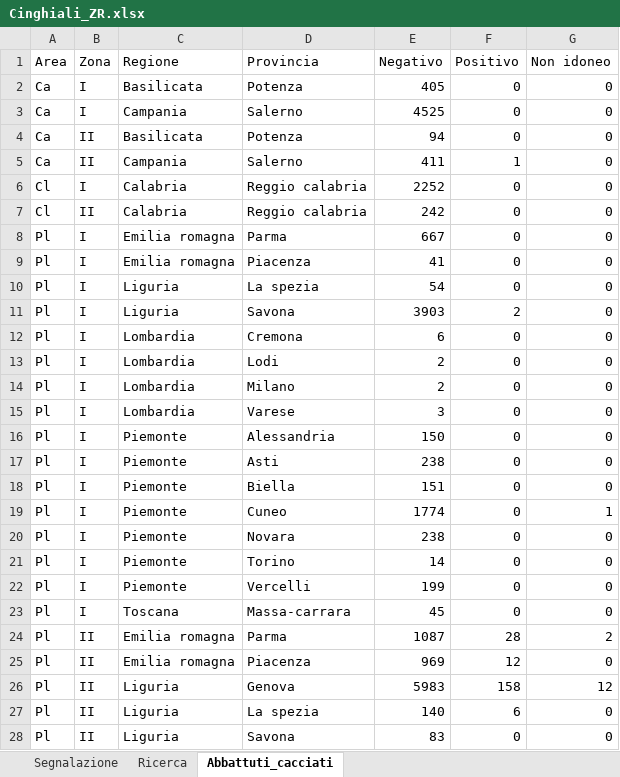
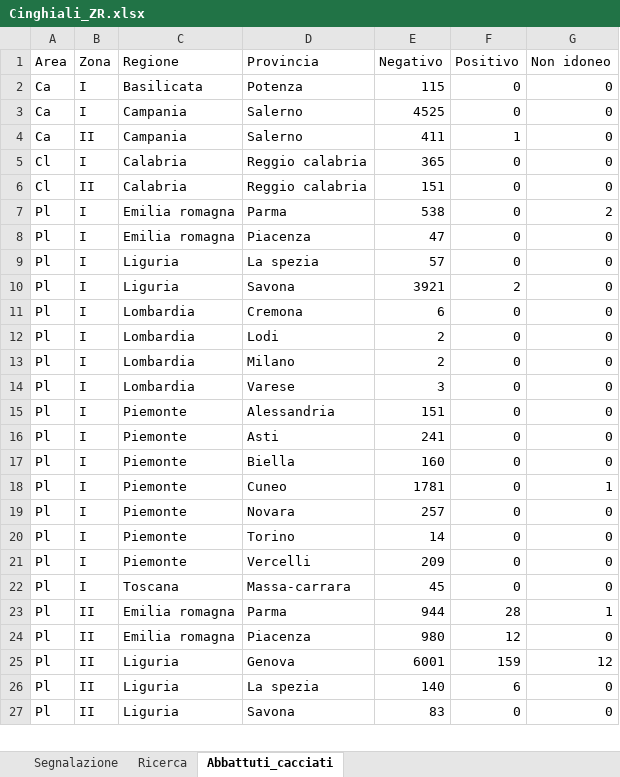
Before and after one commit to IZSAM-StatGIS/ReportPSA, an Excel workbook: Download/Cinghiali_ZR.xlsx, sheet Abbattuti_cacciati, drawn as a sheet; only a part is shown; values as stored, in another font and other column widths than the file's, no borders; removed rows and columns are numbered as before the commit, all else as after; the diff covers the shown part only; the diff names each change by its address in the sheet, - before the commit and + after, or states it on an @@ line.

```diff
--- a/Download/Cinghiali_ZR.xlsx (sheet Abbattuti_cacciati)
+++ b/Download/Cinghiali_ZR.xlsx (sheet Abbattuti_cacciati)
-E2 (Negativo): 405
+E2 (Negativo): 115
-row 4: Ca | II | Basilicata | Potenza | 94 | 0 | 0
-E5 (Negativo): 2252
+E5 (Negativo): 365
-E6 (Negativo): 242
+E6 (Negativo): 151
-E7 (Negativo): 667
+E7 (Negativo): 538
-G7 (Non idoneo): 0
+G7 (Non idoneo): 2
-E8 (Negativo): 41
+E8 (Negativo): 47
-E9 (Negativo): 54
+E9 (Negativo): 57
-E10 (Negativo): 3903
+E10 (Negativo): 3921
-E15 (Negativo): 150
+E15 (Negativo): 151
-E16 (Negativo): 238
+E16 (Negativo): 241
-E17 (Negativo): 151
+E17 (Negativo): 160
-E18 (Negativo): 1774
+E18 (Negativo): 1781
-E19 (Negativo): 238
+E19 (Negativo): 257
-E21 (Negativo): 199
+E21 (Negativo): 209
-E23 (Negativo): 1087
+E23 (Negativo): 944
-G23 (Non idoneo): 2
+G23 (Non idoneo): 1
-E24 (Negativo): 969
+E24 (Negativo): 980
-E25 (Negativo): 5983
+E25 (Negativo): 6001
-F25 (Positivo): 158
+F25 (Positivo): 159
```
Also changed, not shown: 8 edited cells elsewhere in this sheet, sheet Segnalazione, sheet Ricerca, Download/CasiControlli_ZR.xlsx, Download/Comuni_PSA.xlsx, 30 other files.
